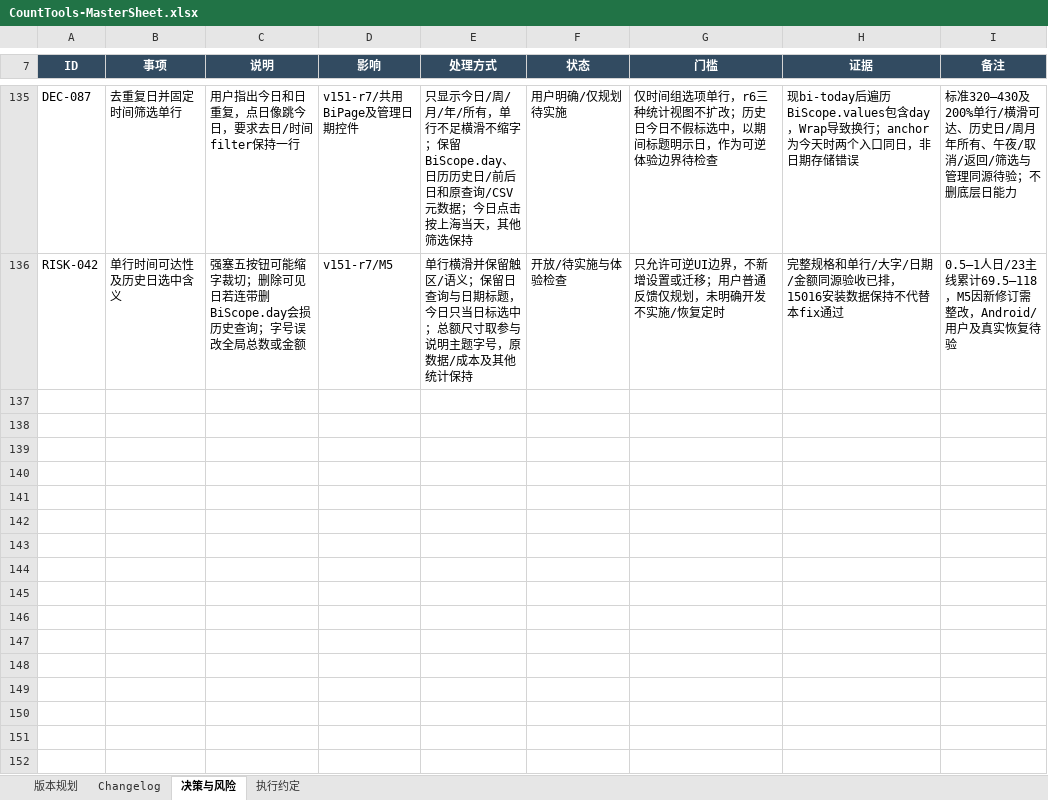
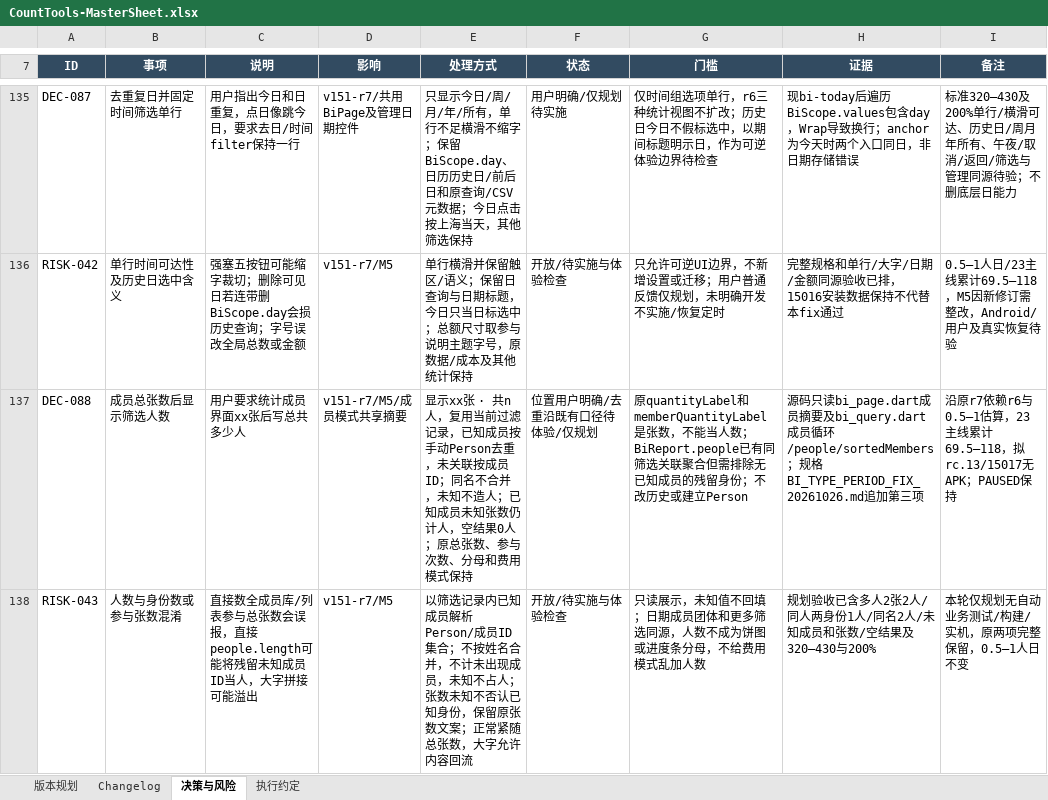
Before and after one commit to Seniorious66/count_tools, an Excel workbook: outputs/workflow-20261011/CountTools-MasterSheet.xlsx, sheet 决策与风险, drawn as a sheet; only a part is shown, gaps mark what is left out; values as stored, in another font and other column widths than the file's, no borders; conditional formats not drawn; the diff names each change by its address in the sheet, - before the commit and + after, or states it on an @@ line.

Commit message:
docs: plan filtered member headcount in r7 statistics summary

```diff
--- a/outputs/workflow-20261011/CountTools-MasterSheet.xlsx (sheet 决策与风险)
+++ b/outputs/workflow-20261011/CountTools-MasterSheet.xlsx (sheet 决策与风险)
+row 137: DEC-088 | 成员总张数后显示筛选人数 | 用户要求统计成员界面xx张后写总共多少人 | v151-r7/M5/成员模式共享摘要 | 显示xx张 · 共n人，复用当前过滤记录，已知成员按手动Person去重，未关联按成员ID；同名不合并，未知不造人；已知成员未知张数仍计人，空结果0人；原总张数、参与次数、分母和费用模式保持 | 位置用户明确/去重沿既有口径待体验/仅规划 | 原quantityLabel和memberQuantityLabel是张数，不能当人数；BiReport.people已有同筛选关联聚合但需排除无已知成员的残留身份；不改历史或建立Person | 源码只读bi_page.dart成员摘要及bi_query.dart成员循环/people/sortedMembers；规格BI_TYPE_PERIOD_FIX_20261026.md追加第三项 | 沿原r7依赖r6与0.5–1估算，23主线累计69.5–118，拟rc.13/15017无APK；PAUSED保持
+row 138: RISK-043 | 人数与身份数或参与张数混淆 | 直接数全成员库/列表参与总张数会误报，直接people.length可能将残留未知成员ID当人，大字拼接可能溢出 | v151-r7/M5 | 以筛选记录内已知成员解析Person/成员ID集合；不按姓名合并，不计未出现成员，未知不占人；张数未知不否认已知身份，保留原张数文案；正常紧随总张数，大字允许内容回流 | 开放/待实施与体验检查 | 只读展示，未知值不回填；日期成员团体和更多筛选同源，人数不成为饼图或进度条分母，不给费用模式乱加人数 | 规划验收已含多人2张2人/同人两身份1人/同名2人/未知成员和张数/空结果及320–430与200% | 本轮仅规划无自动业务测试/构建/实机，原两项完整保留，0.5–1人日不变
```
Also changed, not shown: sheet 执行约定, sheet 版本规划, sheet Changelog, 4 other files.
